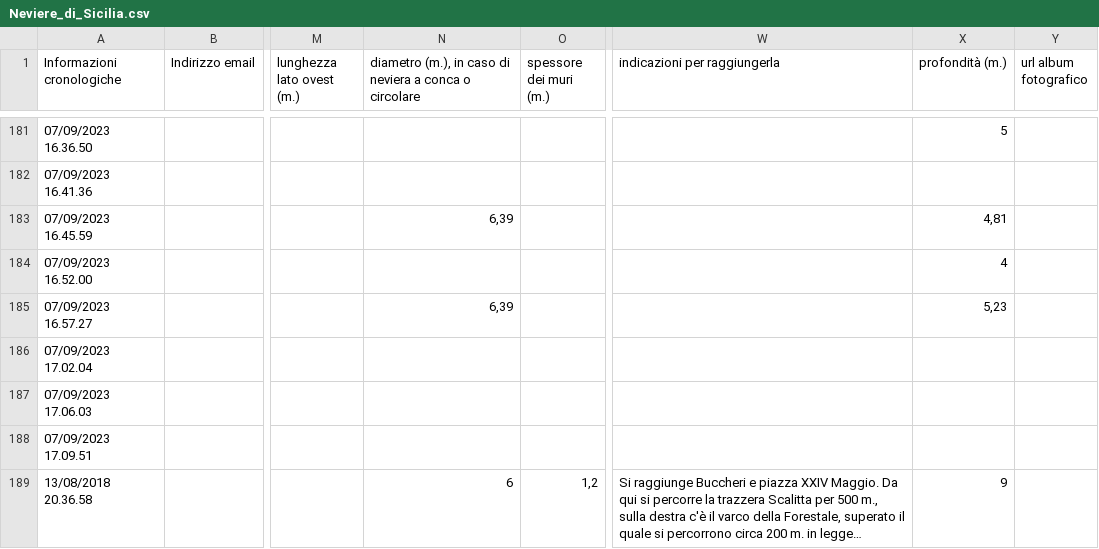
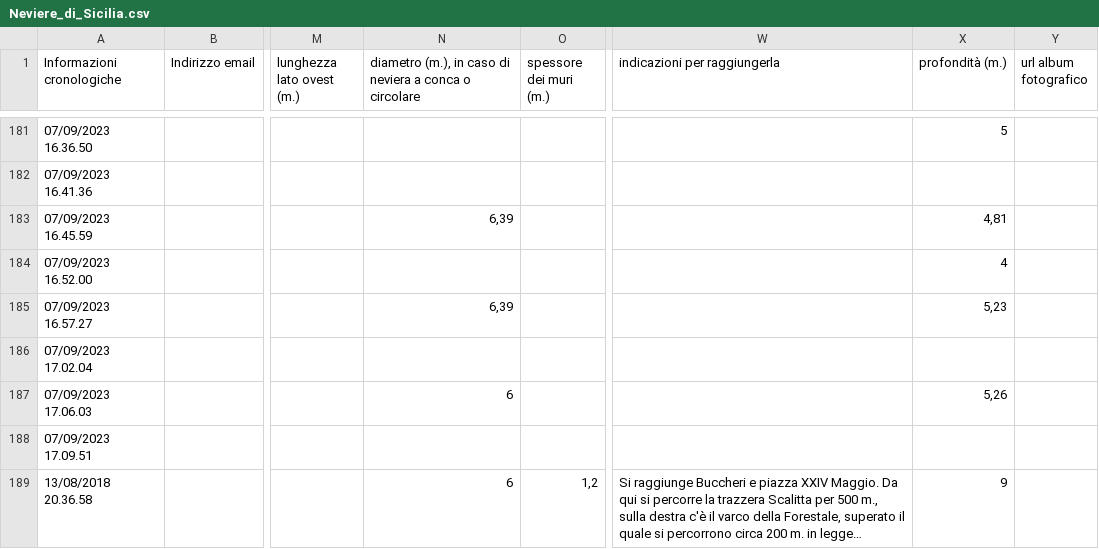
Before and after one commit to NeviereDiSicilia/nevieredisicilia.github.io, a CSV file: neviere/Neviere_di_Sicilia.csv, drawn as a sheet; only a part is shown, gaps mark what is left out; long unchanged cells end in …; the diff names each change by its address in the sheet, - before the commit and + after, or states it on an @@ line.

Commit message:
Update Neviere_di_Sicilia.csv
rettifiche alla neviera di Buccheri 9

```diff
--- a/neviere/Neviere_di_Sicilia.csv
+++ b/neviere/Neviere_di_Sicilia.csv
-N187: (empty)
+N187: 6
-X187 (profondità (m.)): (empty)
+X187 (profondità (m.)): 5,26
```
